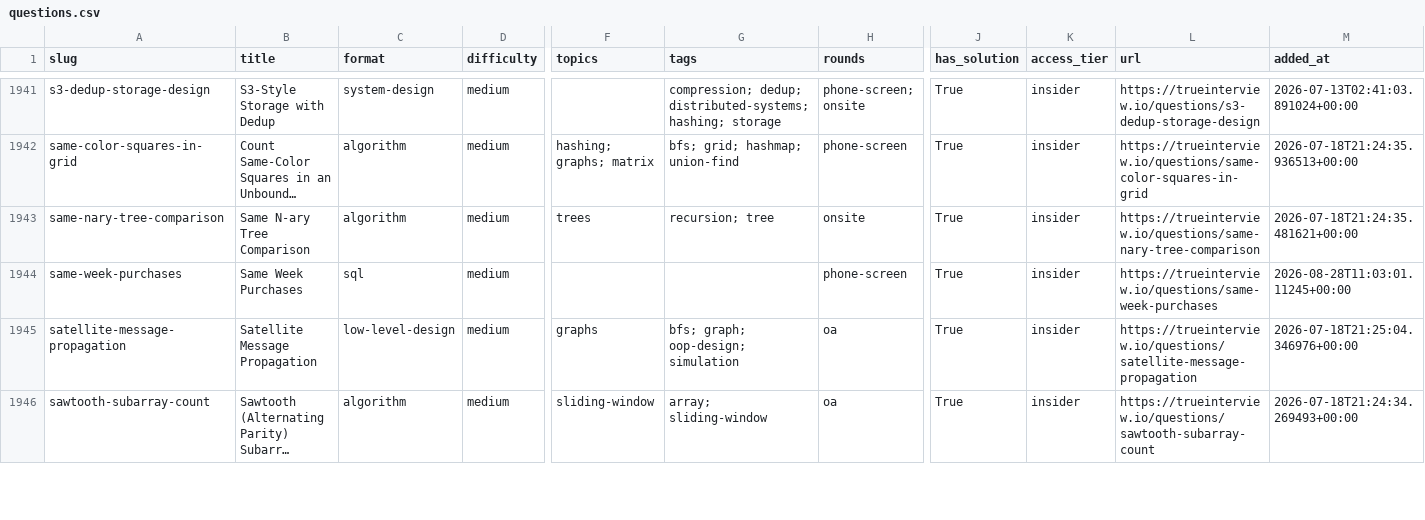
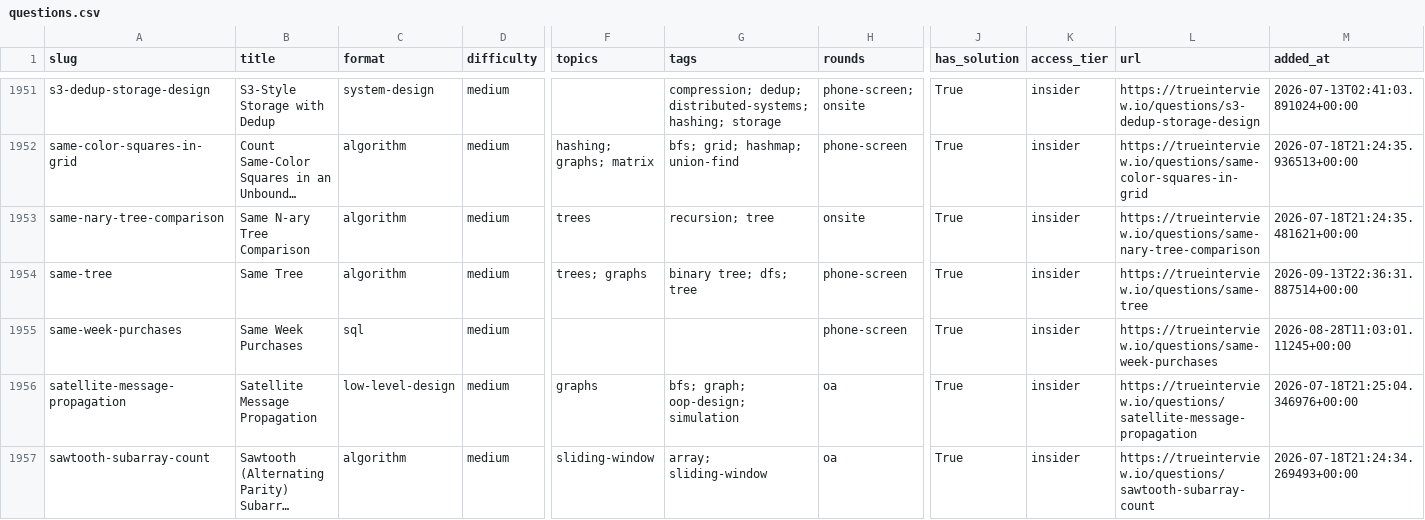
Before and after one commit to kevin-2023-code/Tech-Interview-Questions, a CSV file: data/questions.csv, drawn as a sheet; only a part is shown, gaps mark what is left out; long unchanged cells end in …; rows hold the shown columns only; the diff covers the shown part only; the diff names each change by its address in the sheet, - before the commit and + after, or states it on an @@ line.

```diff
--- a/data/questions.csv
+++ b/data/questions.csv
+row 1954: same-tree | Same Tree | algorithm | medium | trees; graphs | binary tree; dfs; tree | phone-screen | True | insider | https://trueinterview.io/questions/same-tree | 2026-09-13T22:36:31.887514+00:00
```
Also changed, not shown: 12 added rows elsewhere in this file, 13 other files.
